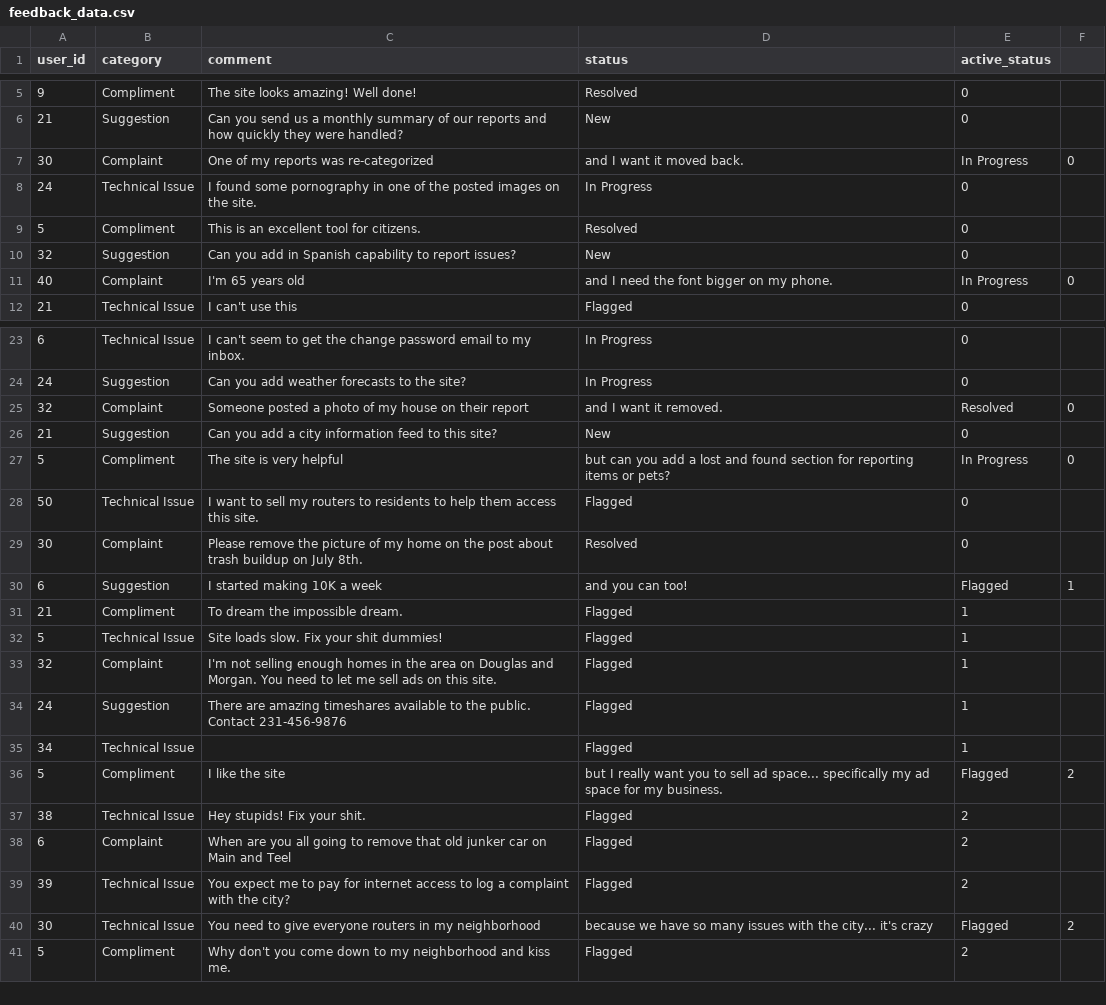
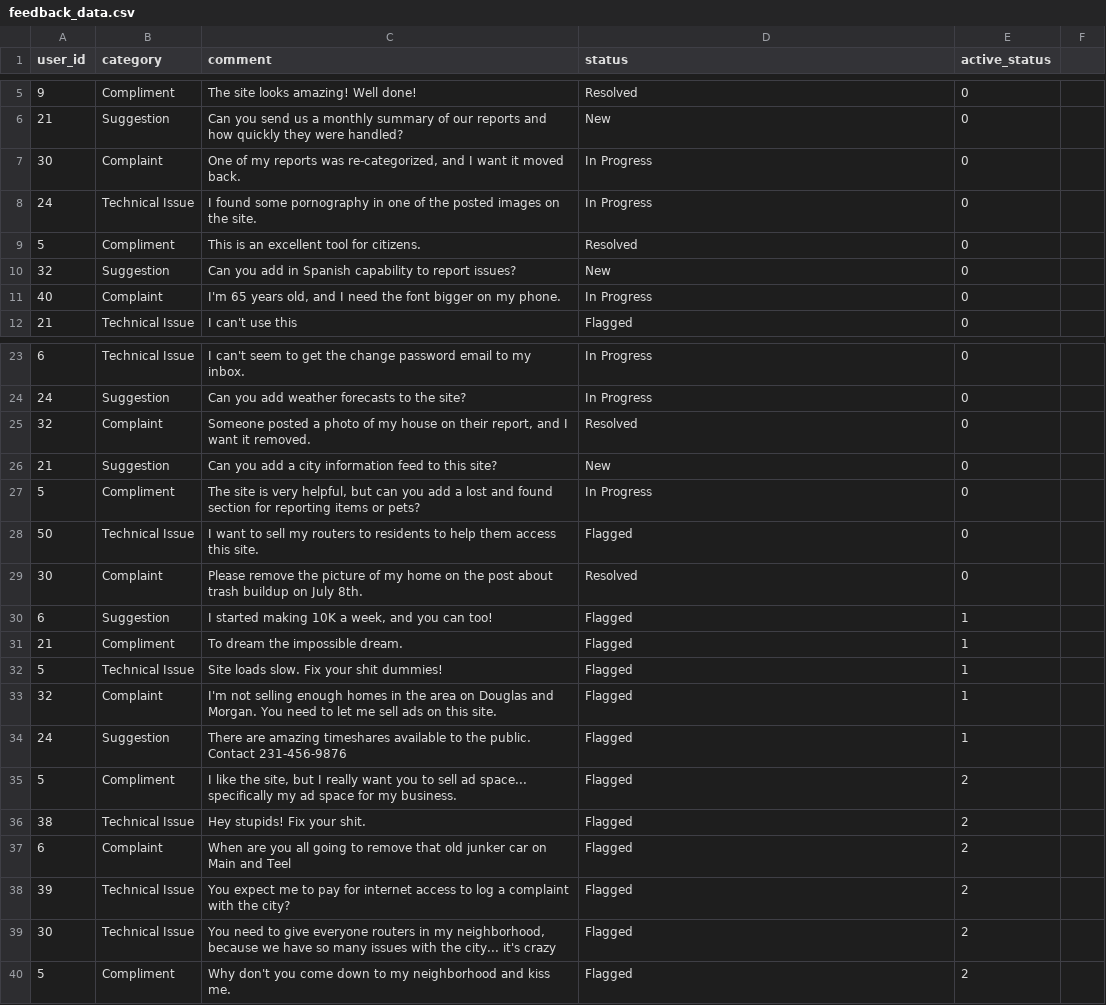
Before and after one commit to asuratte/report-it, a CSV file: lib/feedback_data.csv, drawn as a sheet; only a part is shown, gaps mark what is left out; removed rows and columns are numbered as before the commit, all else as after; the diff covers the shown part only; the diff names each change by its address in the sheet, - before the commit and + after, or states it on an @@ line.

```diff
--- a/lib/feedback_data.csv
+++ b/lib/feedback_data.csv
-row 7: 30 | Complaint | One of my reports was re-categorized | and I want it moved back. | In Progress | 0
+row 7: 30 | Complaint | One of my reports was re-categorized, and I want it moved back. | In Progress | 0
-row 11: 40 | Complaint | I'm 65 years old | and I need the font bigger on my phone. | In Progress | 0
+row 11: 40 | Complaint | I'm 65 years old, and I need the font bigger on my phone. | In Progress | 0
-row 25: 32 | Complaint | Someone posted a photo of my house on their report | and I want it removed. | Resolved | 0
+row 25: 32 | Complaint | Someone posted a photo of my house on their report, and I want it removed. | Resolved | 0
-row 27: 5 | Compliment | The site is very helpful | but can you add a lost and found section for reporting items or pets? | In Progress | 0
+row 27: 5 | Compliment | The site is very helpful, but can you add a lost and found section for reporting items or pets? | In Progress | 0
-row 30: 6 | Suggestion | I started making 10K a week | and you can too! | Flagged | 1
+row 30: 6 | Suggestion | I started making 10K a week, and you can too! | Flagged | 1
-row 35: 34 | Technical Issue |  | Flagged | 1
-row 36: 5 | Compliment | I like the site | but I really want you to sell ad space... specifically my ad space for my business. | Flagged | 2
+row 35: 5 | Compliment | I like the site, but I really want you to sell ad space... specifically my ad space for my business. | Flagged | 2
-row 40: 30 | Technical Issue | You need to give everyone routers in my neighborhood | because we have so many issues with the city... it's crazy | Flagged | 2
+row 39: 30 | Technical Issue | You need to give everyone routers in my neighborhood, because we have so many issues with the city... it's crazy | Flagged | 2
```
Also changed, not shown: 1 added row and 1 removed row elsewhere in this file, lib/comment_data.csv, 12 other files.
